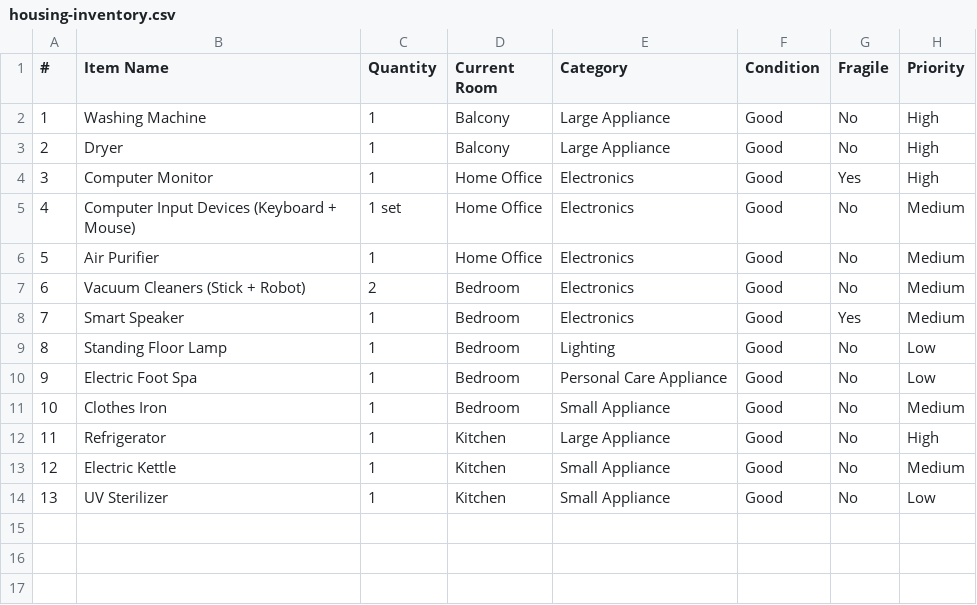
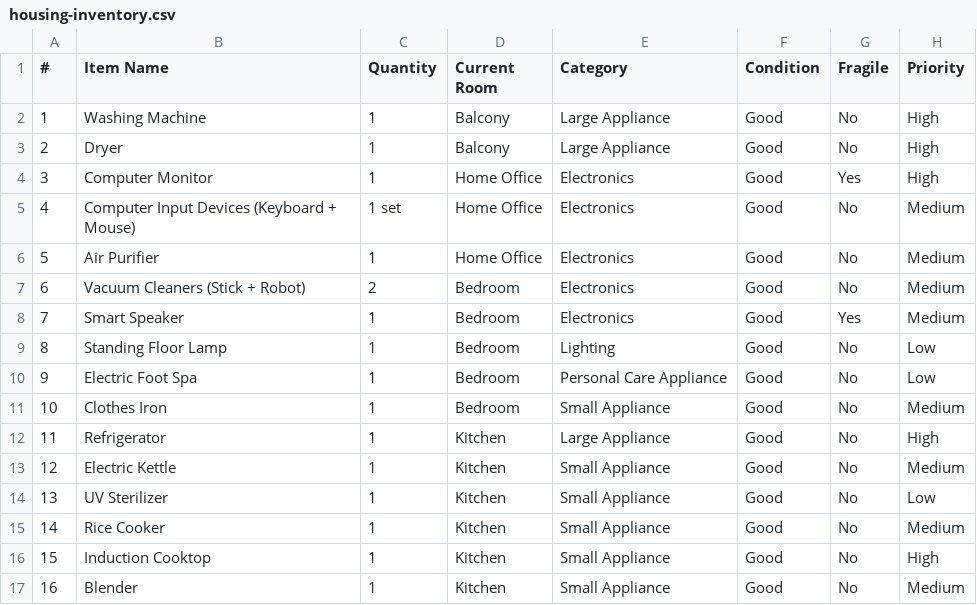
Before and after one commit to Lengoc93/Gap-Year-Design-Sprint, a CSV file: housing-inventory.csv, drawn as a sheet.

```diff
--- a/housing-inventory.csv
+++ b/housing-inventory.csv
@@ -14 +14,4 @@
 13,UV Sterilizer,1,Kitchen,Small Appliance,Good,No,Low
+14,Rice Cooker,1,Kitchen,Small Appliance,Good,No,Medium
+15,Induction Cooktop,1,Kitchen,Small Appliance,Good,No,High
+16,Blender,1,Kitchen,Small Appliance,Good,No,Medium
```
